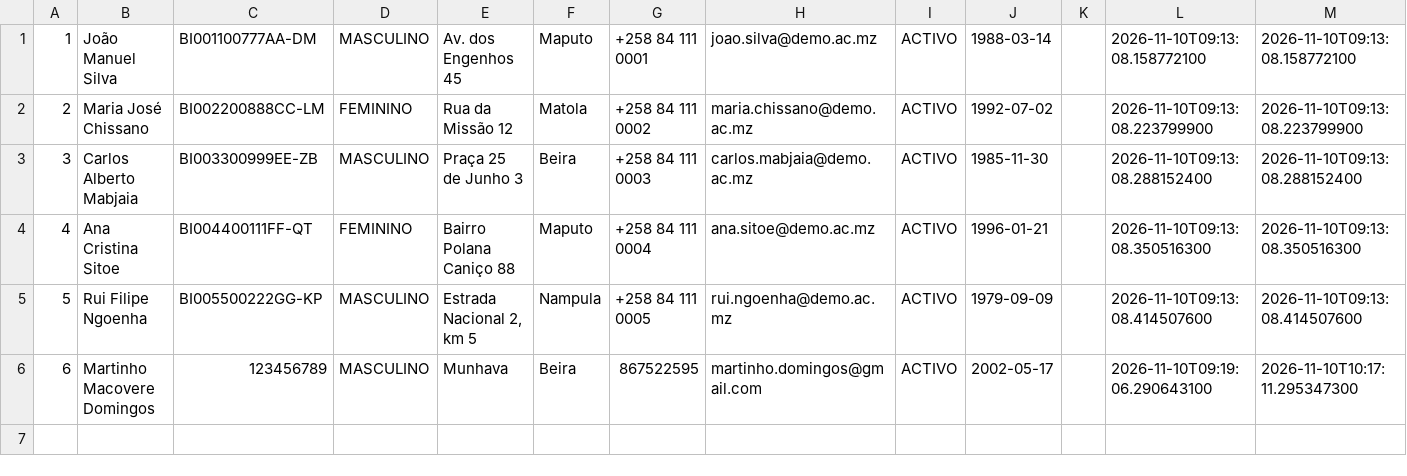
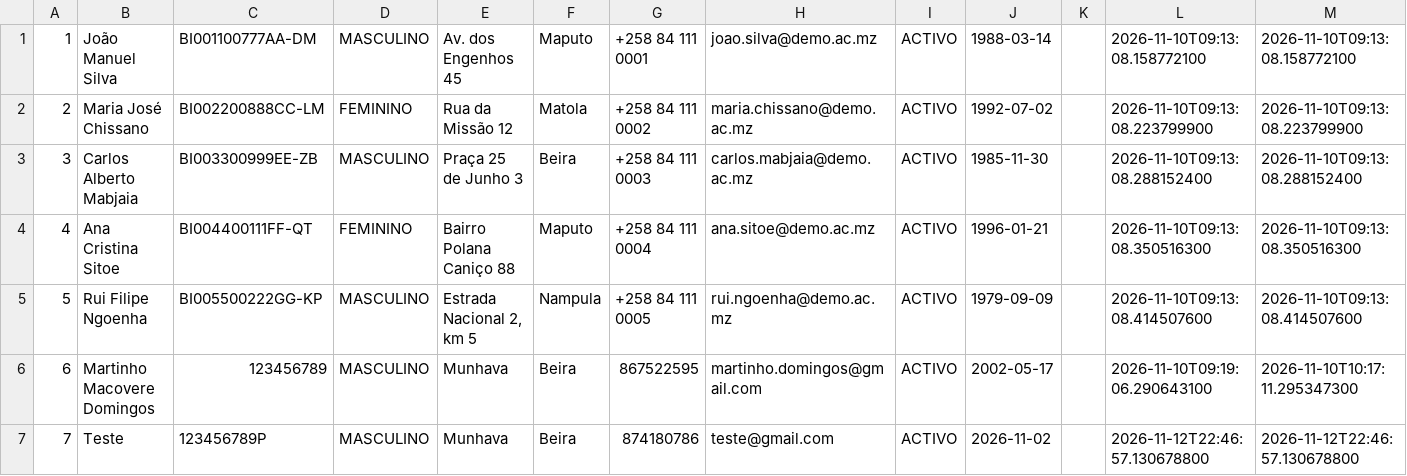
Before and after one commit to 34sea/sistema-gestao-bancaria-project, a CSV file: data/clients.csv, drawn as a sheet.

```diff
--- a/data/clients.csv
+++ b/data/clients.csv
@@ -6 +6,2 @@
 6,Martinho Macovere Domingos,123456789,MASCULINO,Munhava,Beira,867522595,martinho.domingos@gmail.com,ACTIVO,2002-05-17,,2026-11-10T09:19:06.290643100,2026-11-10T10:17:11.295347300
+7,Teste,123456789P,MASCULINO,Munhava,Beira,874180786,teste@gmail.com,ACTIVO,2026-11-02,,2026-11-12T22:46:57.130678800,2026-11-12T22:46:57.130678800
```
Also changed, not shown: data/audit.csv, data/notifications.csv, 23 other files.
